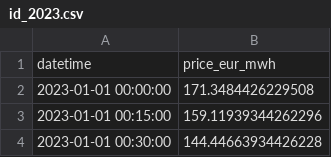
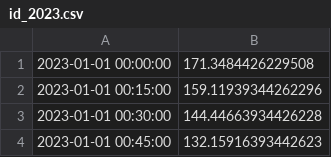
Before and after one commit to Naveenbadarla/EVFlex, a CSV file: data/id_2023.csv, drawn as a sheet; only a part is shown; the shorter side is filled out with more unchanged rows; the diff names each change by its address in the sheet, - before the commit and + after, or states it on an @@ line.

Commit message:
Update id_2023.csv

```diff
--- a/data/id_2023.csv
+++ b/data/id_2023.csv
-row 1: datetime | price_eur_mwh
```
